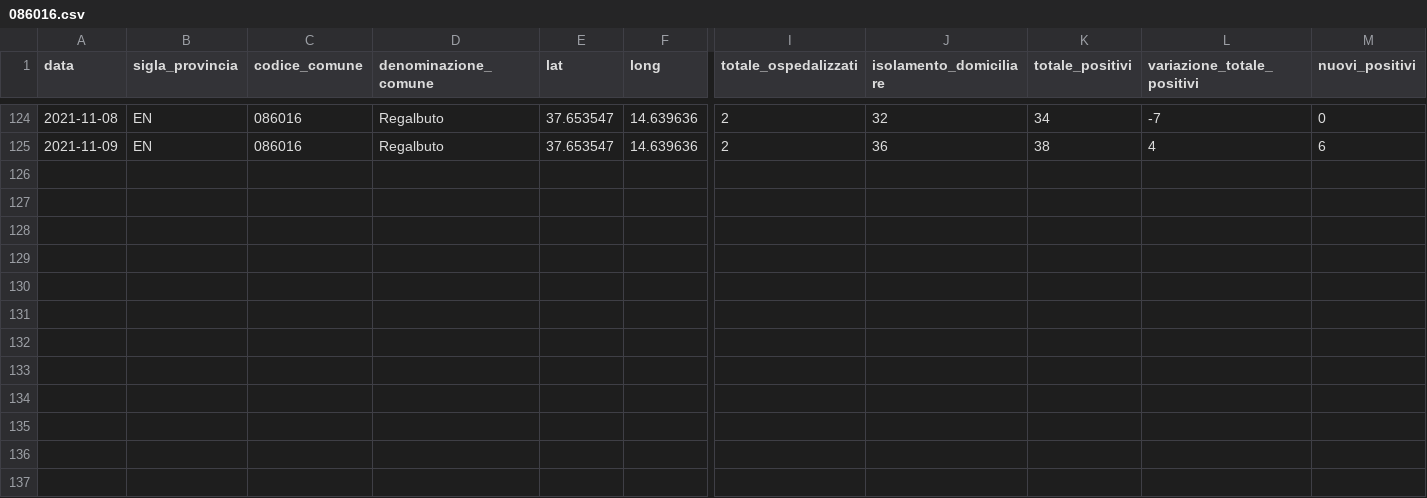
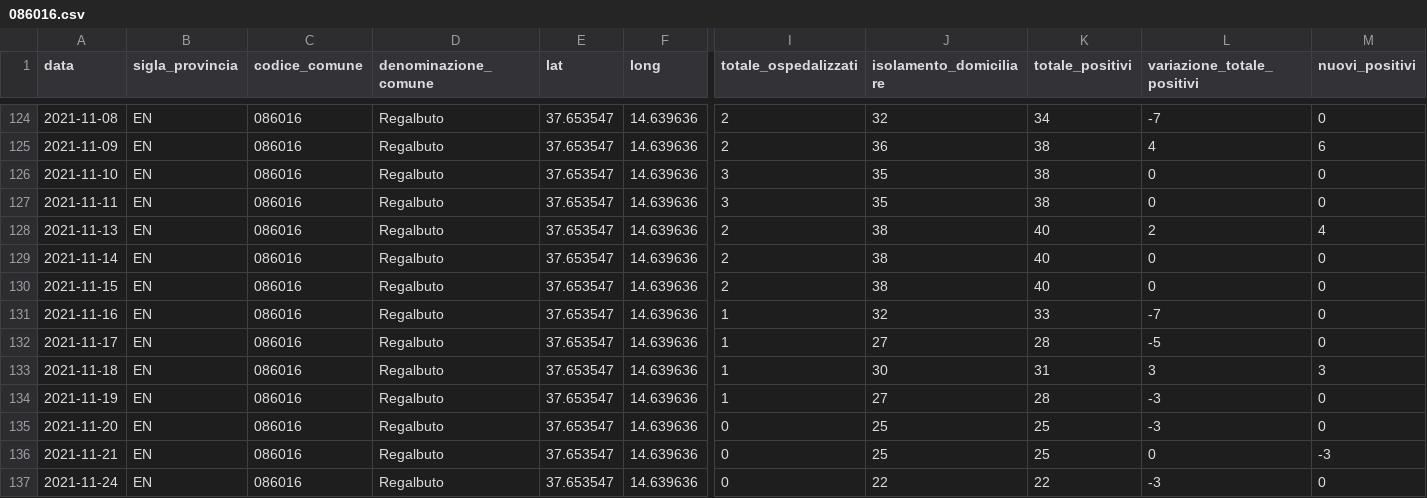
Before and after one commit to opendatasicilia/informa-covid19, a CSV file: dati/informacovid/086016/086016.csv, drawn as a sheet; only a part is shown, gaps mark what is left out; rows hold the shown columns only; the diff names each change by its address in the sheet, - before the commit and + after, or states it on an @@ line.

```diff
--- a/dati/informacovid/086016/086016.csv
+++ b/dati/informacovid/086016/086016.csv
+row 126: 2021-11-10 | EN | 086016 | Regalbuto | 37.653547 | 14.639636 | 3 | 35 | 38 | 0 | 0
+row 127: 2021-11-11 | EN | 086016 | Regalbuto | 37.653547 | 14.639636 | 3 | 35 | 38 | 0 | 0
+row 128: 2021-11-13 | EN | 086016 | Regalbuto | 37.653547 | 14.639636 | 2 | 38 | 40 | 2 | 4
+row 129: 2021-11-14 | EN | 086016 | Regalbuto | 37.653547 | 14.639636 | 2 | 38 | 40 | 0 | 0
+row 130: 2021-11-15 | EN | 086016 | Regalbuto | 37.653547 | 14.639636 | 2 | 38 | 40 | 0 | 0
+row 131: 2021-11-16 | EN | 086016 | Regalbuto | 37.653547 | 14.639636 | 1 | 32 | 33 | -7 | 0
+row 132: 2021-11-17 | EN | 086016 | Regalbuto | 37.653547 | 14.639636 | 1 | 27 | 28 | -5 | 0
+row 133: 2021-11-18 | EN | 086016 | Regalbuto | 37.653547 | 14.639636 | 1 | 30 | 31 | 3 | 3
+row 134: 2021-11-19 | EN | 086016 | Regalbuto | 37.653547 | 14.639636 | 1 | 27 | 28 | -3 | 0
+row 135: 2021-11-20 | EN | 086016 | Regalbuto | 37.653547 | 14.639636 | 0 | 25 | 25 | -3 | 0
+row 136: 2021-11-21 | EN | 086016 | Regalbuto | 37.653547 | 14.639636 | 0 | 25 | 25 | 0 | -3
+row 137: 2021-11-24 | EN | 086016 | Regalbuto | 37.653547 | 14.639636 | 0 | 22 | 22 | -3 | 0
```
Also changed, not shown: dati/informacovid/085001/085001.csv, dati/informacovid/085004/085004.csv, 21 other files.
